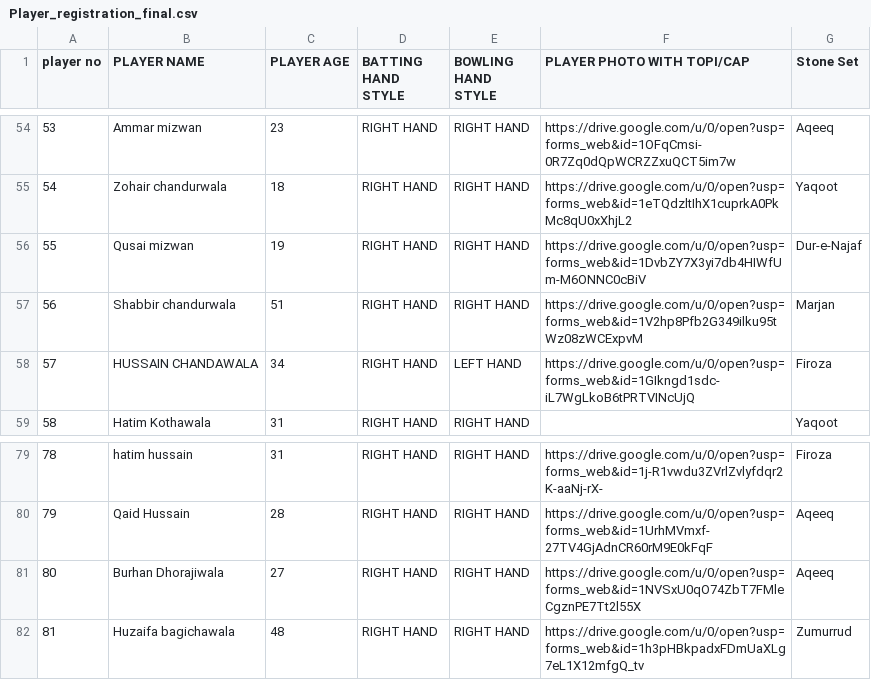
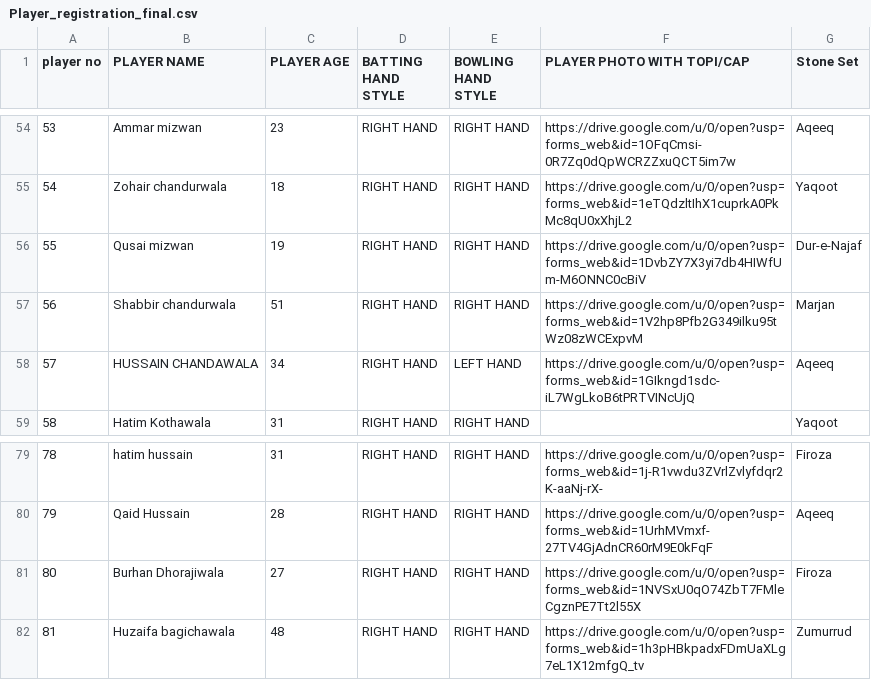
Before and after one commit to asgarali2396-dotcom/alamdar-cricket-auction-2026, a CSV file: Player_registration_final.csv, drawn as a sheet; only a part is shown, gaps mark what is left out; the diff names each change by its address in the sheet, - before the commit and + after, or states it on an @@ line.

Commit message:
Update stone sets for ply_057 (Aqeeq) and ply_080 (Firoza) per CSV, and bump cache to v37

```diff
--- a/Player_registration_final.csv
+++ b/Player_registration_final.csv
-G58 (Stone Set): Firoza
+G58 (Stone Set): Aqeeq
-G81 (Stone Set): Aqeeq
+G81 (Stone Set): Firoza
```
Also changed, not shown: 5 other files.
